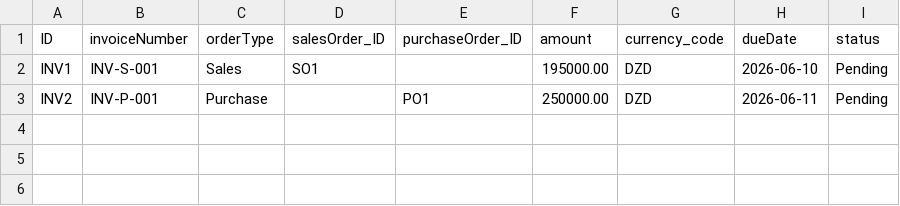
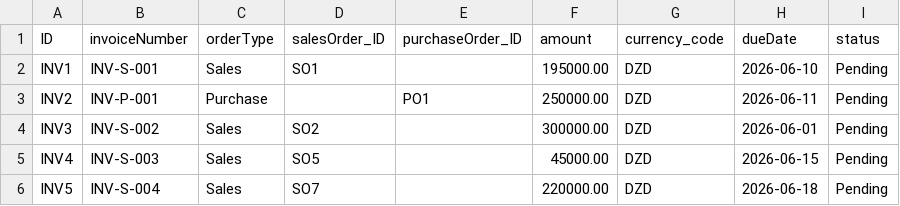
Before and after one commit to hemiche/pfe-btp-solution, a CSV file: db/data/pfe.btp-Invoices.csv, drawn as a sheet; the diff names each change by its address in the sheet, - before the commit and + after, or states it on an @@ line.

```diff
--- a/db/data/pfe.btp-Invoices.csv
+++ b/db/data/pfe.btp-Invoices.csv
+row 4: INV3 | INV-S-002 | Sales | SO2 |  | 300000.00 | DZD | 2026-06-01 | Pending
+row 5: INV4 | INV-S-003 | Sales | SO5 |  | 45000.00 | DZD | 2026-06-15 | Pending
+row 6: INV5 | INV-S-004 | Sales | SO7 |  | 220000.00 | DZD | 2026-06-18 | Pending
```
Also changed, not shown: db/data/pfe.btp-BusinessPartners.csv, db/data/pfe.btp-Products.csv, 28 other files.
